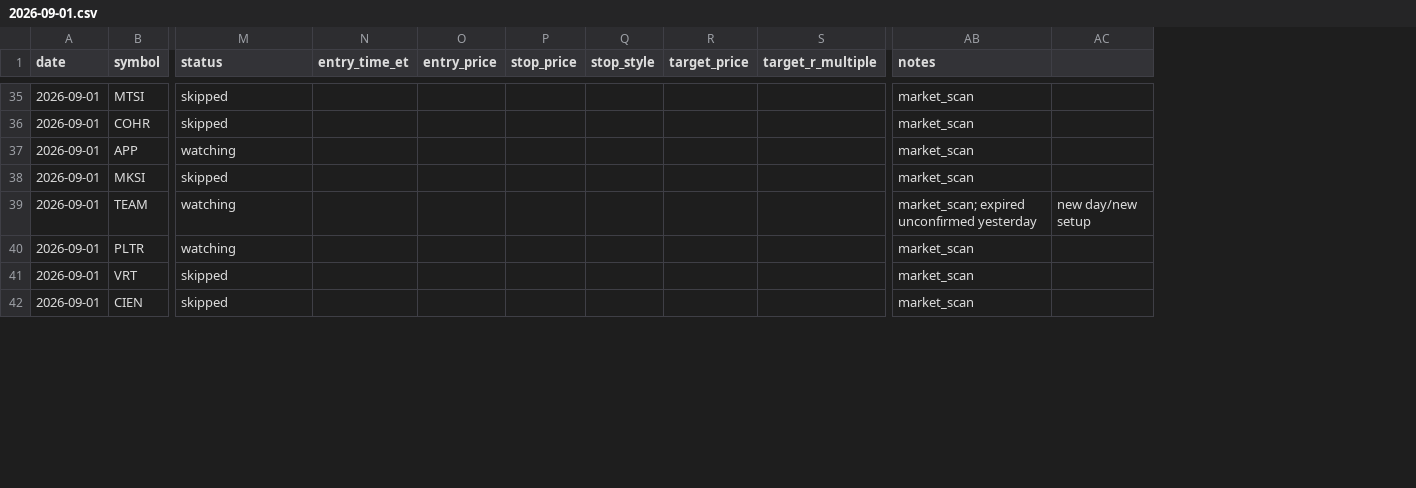
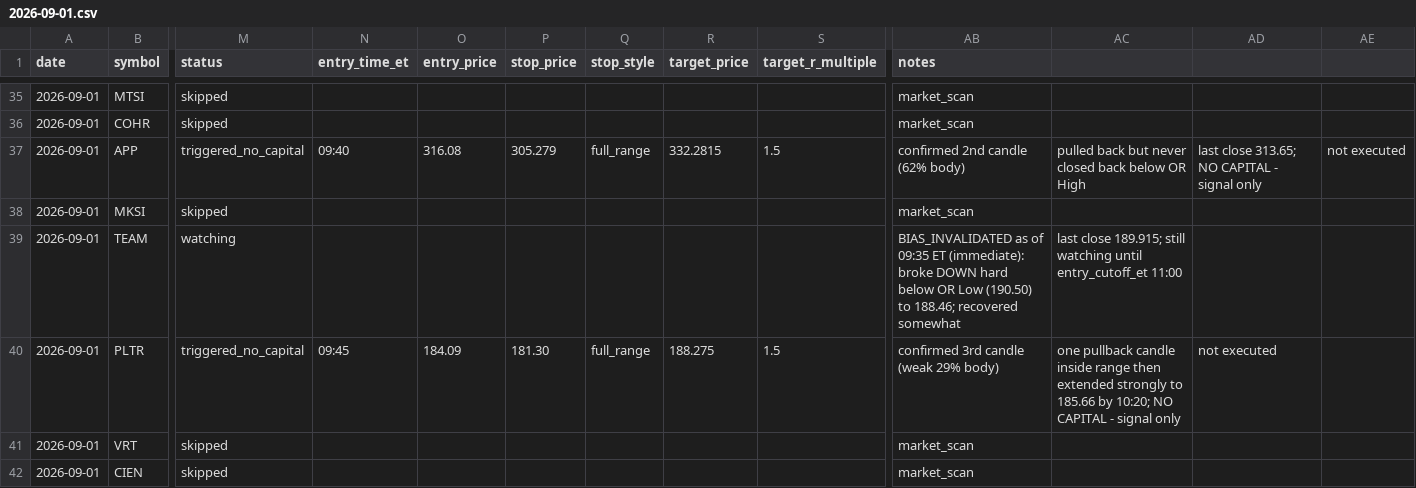
Before and after one commit to ssb0004-byte/trading, a CSV file: logs/trades/2026-09-01.csv, drawn as a sheet; only a part is shown, gaps mark what is left out; removed rows and columns are numbered as before the commit, all else as after; the diff covers the shown part only; the diff names each change by its address in the sheet, - before the commit and + after, or states it on an @@ line.

```diff
--- a/logs/trades/2026-09-01.csv
+++ b/logs/trades/2026-09-01.csv
-column AC, row 39: new day/new setup
+column AC, rows 37-40: pulled back but never closed back below OR High |  | last close 189.915; still watching until entry_cutoff_et 11:00 | one pullback candle inside range then extended strongly to 185.66 by 10:20; NO CAPITAL - signal only
+column AD, rows 37-40: last close 313.65; NO CAPITAL - signal only |  |  | not executed
+column AE, row 37: not executed
-M37 (status): watching
+M37 (status): triggered_no_capital
-N37 (entry_time_et): (empty)
+N37 (entry_time_et): 09:40
-O37 (entry_price): (empty)
+O37 (entry_price): 316.08
-P37 (stop_price): (empty)
+P37 (stop_price): 305.279
-Q37 (stop_style): (empty)
+Q37 (stop_style): full_range
-R37 (target_price): (empty)
+R37 (target_price): 332.2815
-S37 (target_r_multiple): (empty)
+S37 (target_r_multiple): 1.5
-AB37 (notes): market_scan
+AB37 (notes): confirmed 2nd candle (62% body)
-AB39 (notes): market_scan; expired unconfirmed yesterday
+AB39 (notes): BIAS_INVALIDATED as of 09:35 ET (immediate): broke DOWN hard below OR Low (190.50) to 188.46; recovered somewhat
-M40 (status): watching
+M40 (status): triggered_no_capital
-N40 (entry_time_et): (empty)
+N40 (entry_time_et): 09:45
-O40 (entry_price): (empty)
+O40 (entry_price): 184.09
-P40 (stop_price): (empty)
+P40 (stop_price): 181.30
-Q40 (stop_style): (empty)
+Q40 (stop_style): full_range
-R40 (target_price): (empty)
+R40 (target_price): 188.275
-S40 (target_r_multiple): (empty)
+S40 (target_r_multiple): 1.5
-AB40 (notes): market_scan
+AB40 (notes): confirmed 3rd candle (weak 29% body)
```
Also changed, not shown: 161 edited cells elsewhere in this file.
